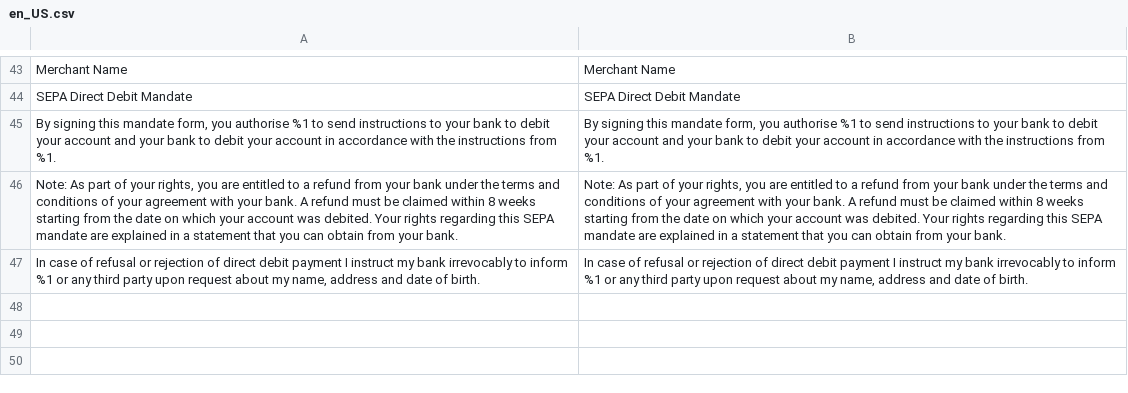
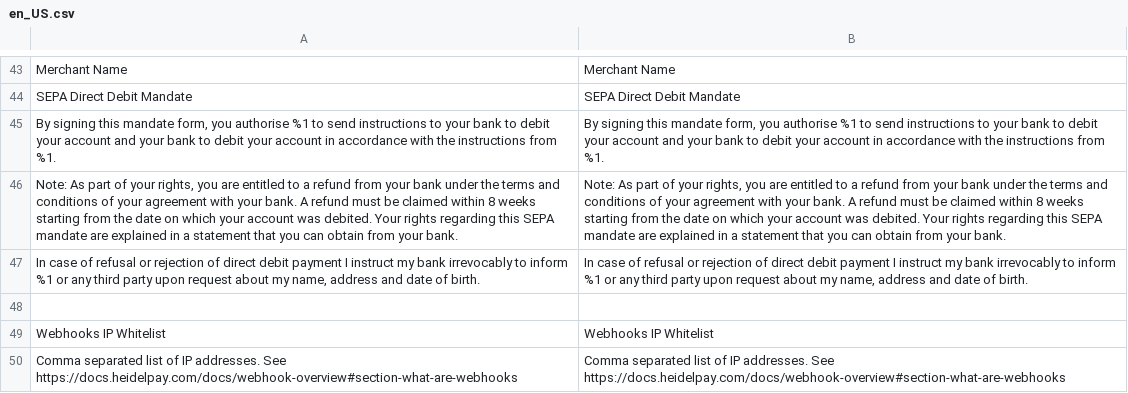
Before and after one commit to unzerdev/magento2, a CSV file: i18n/en_US.csv, drawn as a sheet; only a part is shown, gaps mark what is left out; the diff names each change by its address in the sheet, - before the commit and + after, or states it on an @@ line.

```diff
--- a/i18n/en_US.csv
+++ b/i18n/en_US.csv
+row 48: (empty)
+row 49: Webhooks IP Whitelist | Webhooks IP Whitelist
+row 50: Comma separated list of IP addresses. See https://docs.heidelpay.com/docs/webhook-overview#section-what-are-webhooks | Comma separated list of IP addresses. See https://docs.heidelpay.com/docs/webhook-overview#section-what-are-webhooks
```
Also changed, not shown: i18n/de_DE.csv, 12 other files.
